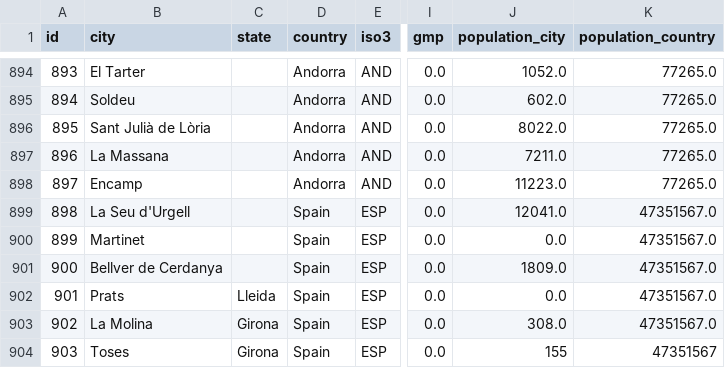
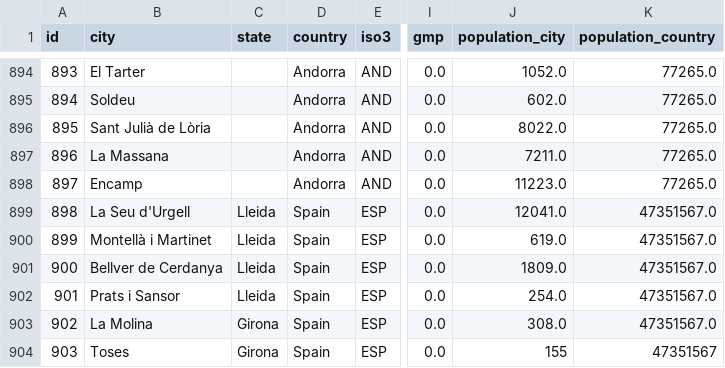
Before and after one commit to Shaadalam9/pedestrians-in-youtube, a CSV file: mapping.csv, drawn as a sheet; only a part is shown, gaps mark what is left out; the diff names each change by its address in the sheet, - before the commit and + after, or states it on an @@ line.

Commit message:
Update mapping.csv

```diff
--- a/mapping.csv
+++ b/mapping.csv
-C899:C901 (state): (empty)
+C899:C901 (state): Lleida
-B900 (city): Martinet
+B900 (city): Montellà i Martinet
-J900 (population_city): 0.0
+J900 (population_city): 619.0
-B902 (city): Prats
+B902 (city): Prats i Sansor
-J902 (population_city): 0.0
+J902 (population_city): 254.0
```
